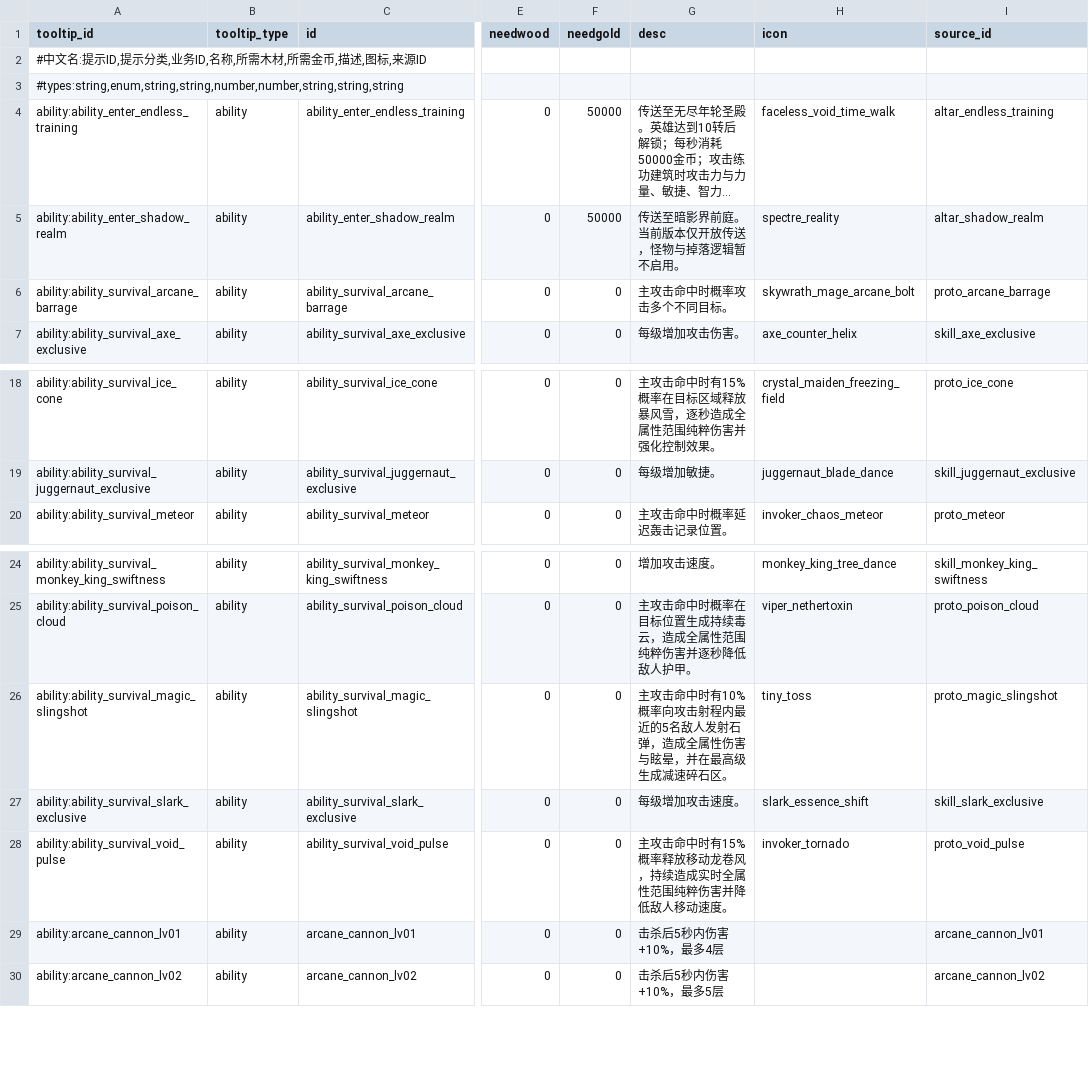
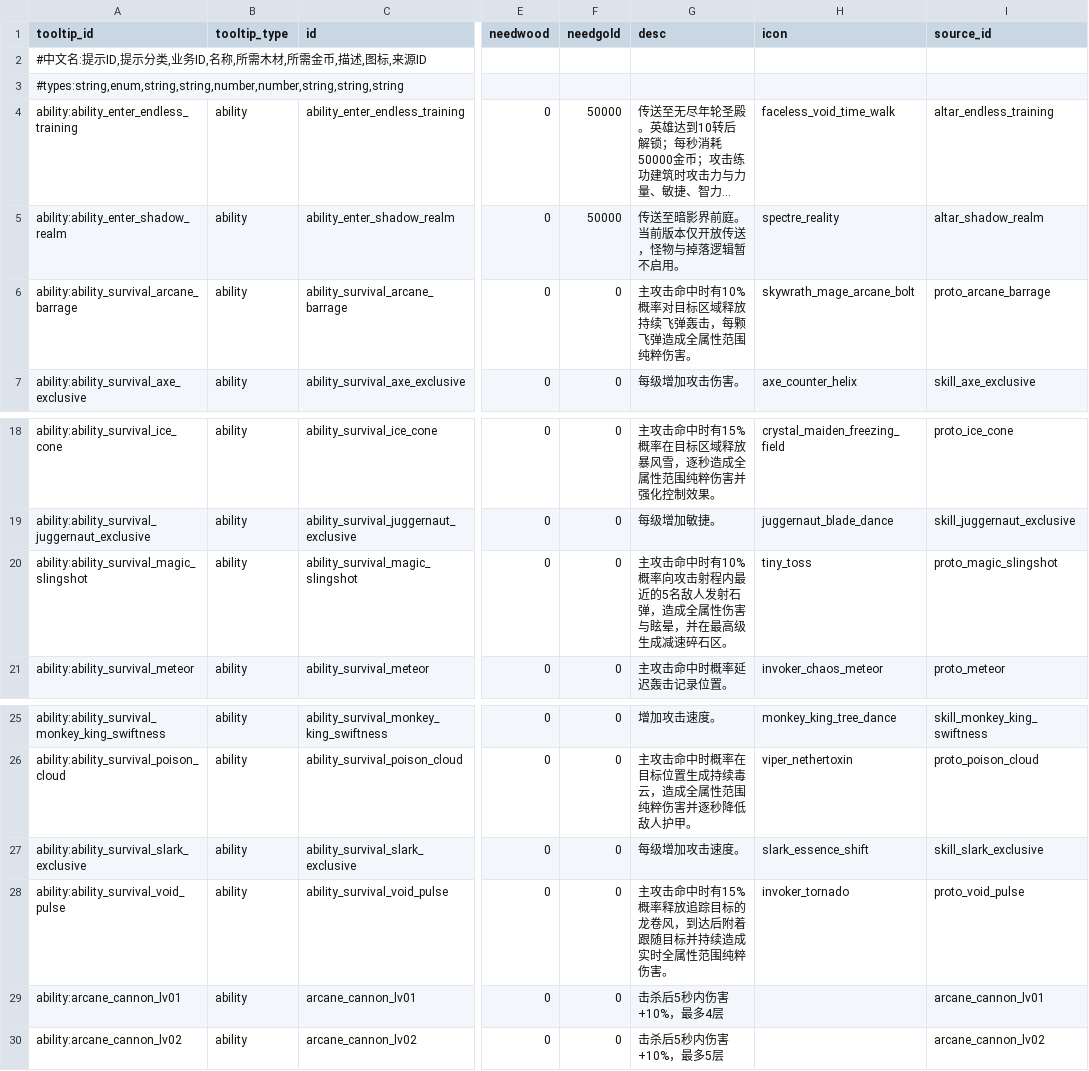
Before and after one commit to MouOwO/Survival, a CSV file: data/csv/公共规则/tooltip_definitions.csv, drawn as a sheet; only a part is shown, gaps mark what is left out; long unchanged cells end in …; the diff names each change by its address in the sheet, - before the commit and + after, or states it on an @@ line.

```diff
--- a/data/csv/公共规则/tooltip_definitions.csv
+++ b/data/csv/公共规则/tooltip_definitions.csv
-G6 (desc): 主攻击命中时概率攻击多个不同目标。
+G6 (desc): 主攻击命中时有10%概率对目标区域释放持续飞弹轰击，每颗飞弹造成全属性范围纯粹伤害。
@@ row 26 moved to row 20: ability:ability_survival_magic_slingshot @@
-G28 (desc): …概率释放移动龙卷风，持续造成实时全属性范围纯粹伤害并降低敌人移动速度。
+G28 (desc): …概率释放追踪目标的龙卷风，到达后附着跟随目标并持续造成实时全属性范围纯粹伤害。
```
Also changed, not shown: data/csv/英雄系统/hero_skill_definitions.csv, 12 other files.
